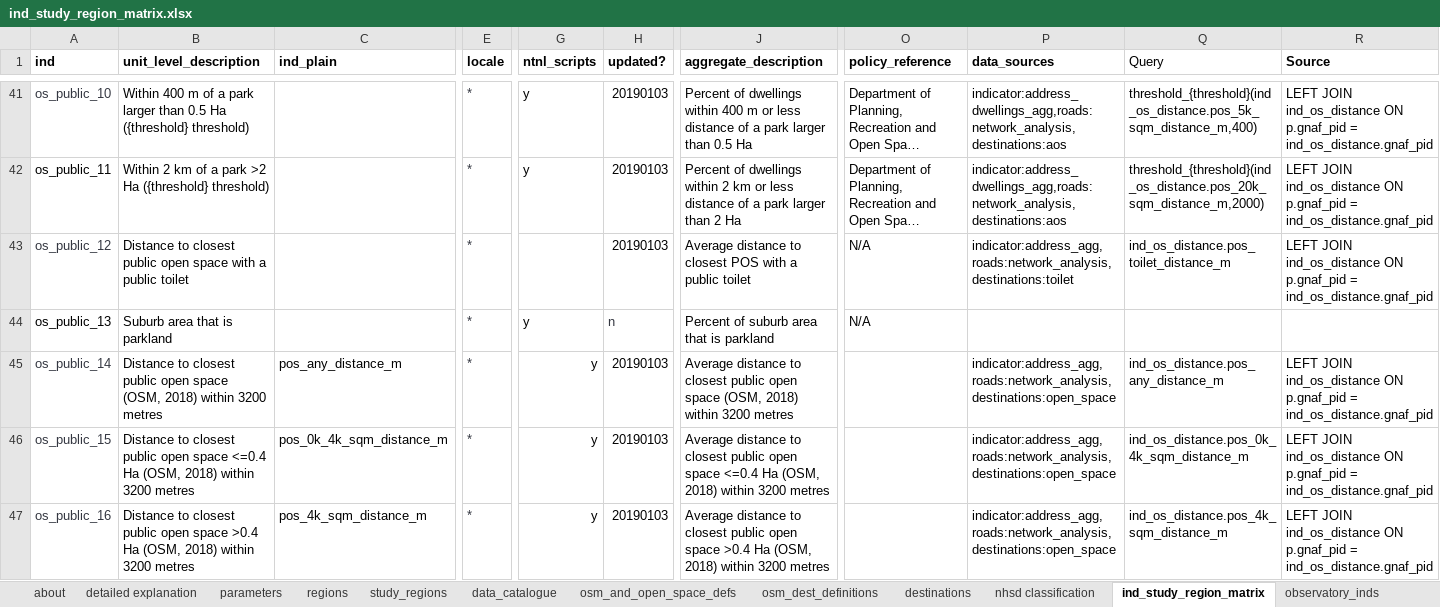
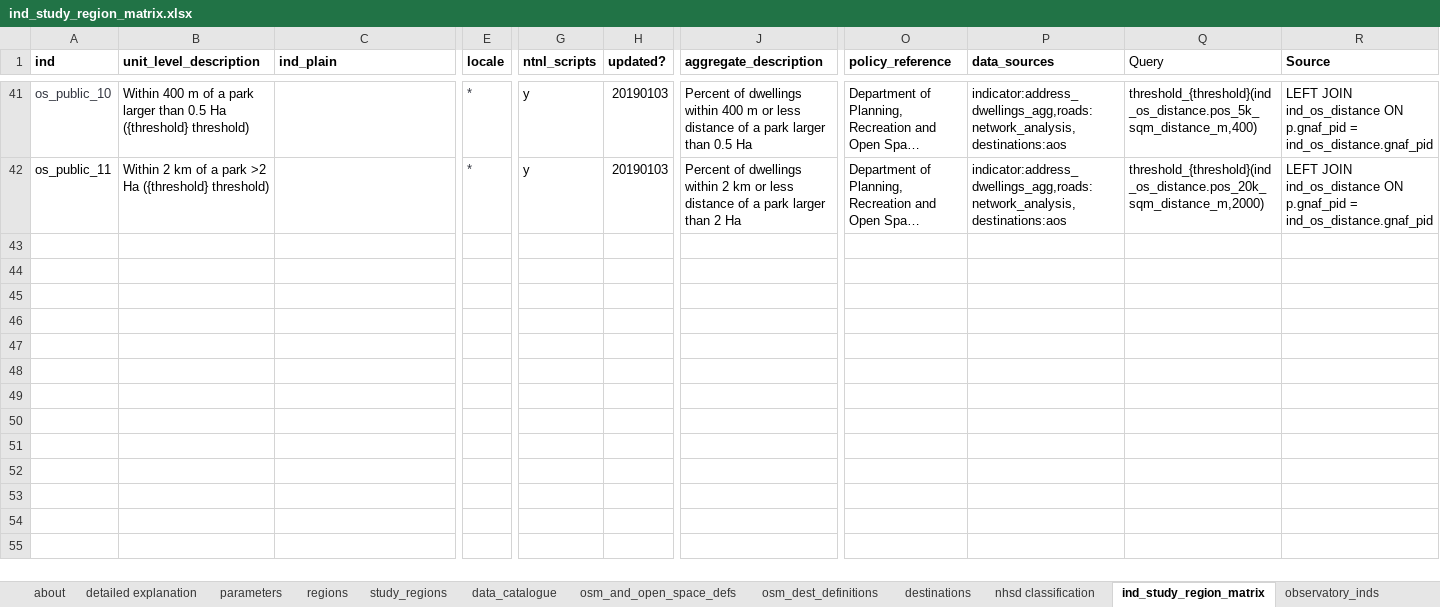
Before and after one commit to healthy-liveable-cities/australian-national-liveability-study, an Excel workbook: ind_study_region_matrix.xlsx, sheet ind_study_region_matrix, drawn as a sheet; only a part is shown, gaps mark what is left out; long unchanged cells end in …; values as stored, in another font and other column widths than the file's, no borders; rows hold the shown columns only; the diff covers the shown part only; the diff names each change by its address in the sheet, - before the commit and + after, or states it on an @@ line.

Commit message:
updated descriptions of policy indicators, as calculated

```diff
--- a/ind_study_region_matrix.xlsx (sheet ind_study_region_matrix)
+++ b/ind_study_region_matrix.xlsx (sheet ind_study_region_matrix)
@@ row 43 hidden: os_public_12 | Distance to closest public open space with a public toilet |  | * |  | 20190103 | Average distance to closest POS with a public toilet | N/A | indicator:address_agg,roads:network_analysis,destinations:toilet | ind_os_distance.pos_toilet_distance_m | LEFT JOIN ind_os_distance ON p.gnaf_pid = ind_os_distance.gnaf_pid @@
@@ row 44 hidden: os_public_13 | Suburb area that is parkland |  | * | y | n | Percent of suburb area that is parkland | N/A @@
@@ row 45 hidden: os_public_14 | Distance to closest public open space (OSM, 2018) within 3200 metres | pos_any_distance_m | * | y | 20190103 | Average distance to closest public open space (OSM, 2018) within 3200 metres |  | indicator:address_agg,roads:network_analysis,destinations:open_space | ind_os_distance.pos_any_distance_m | LEFT JOIN ind_os_distance ON p.gnaf_pid = ind_os_distance.gnaf_pid @@
@@ row 46 hidden: os_public_15 | Distance to closest public open space <=0.4 Ha (OSM, 2018) within 3200 metres | pos_0k_4k_sqm_distance_m | * | y | 20190103 | Average distance to closest public open space <=0.4 Ha (OSM, 2018) within 3200 metres |  | indicator:address_agg,roads:network_analysis,destinations:open_space | ind_os_distance.pos_0k_4k_sqm_distance_m | LEFT JOIN ind_os_distance ON p.gnaf_pid = ind_os_distance.gnaf_pid @@
@@ row 47 hidden: os_public_16 | Distance to closest public open space >0.4 Ha (OSM, 2018) within 3200 metres | pos_4k_sqm_distance_m | * | y | 20190103 | Average distance to closest public open space >0.4 Ha (OSM, 2018) within 3200 metres |  | indicator:address_agg,roads:network_analysis,destinations:open_space | ind_os_distance.pos_4k_sqm_distance_m | LEFT JOIN ind_os_distance ON p.gnaf_pid = ind_os_distance.gnaf_pid @@
```
Also changed, not shown: 81 hidden or unhidden rows and 5 edited cells elsewhere in this sheet.
